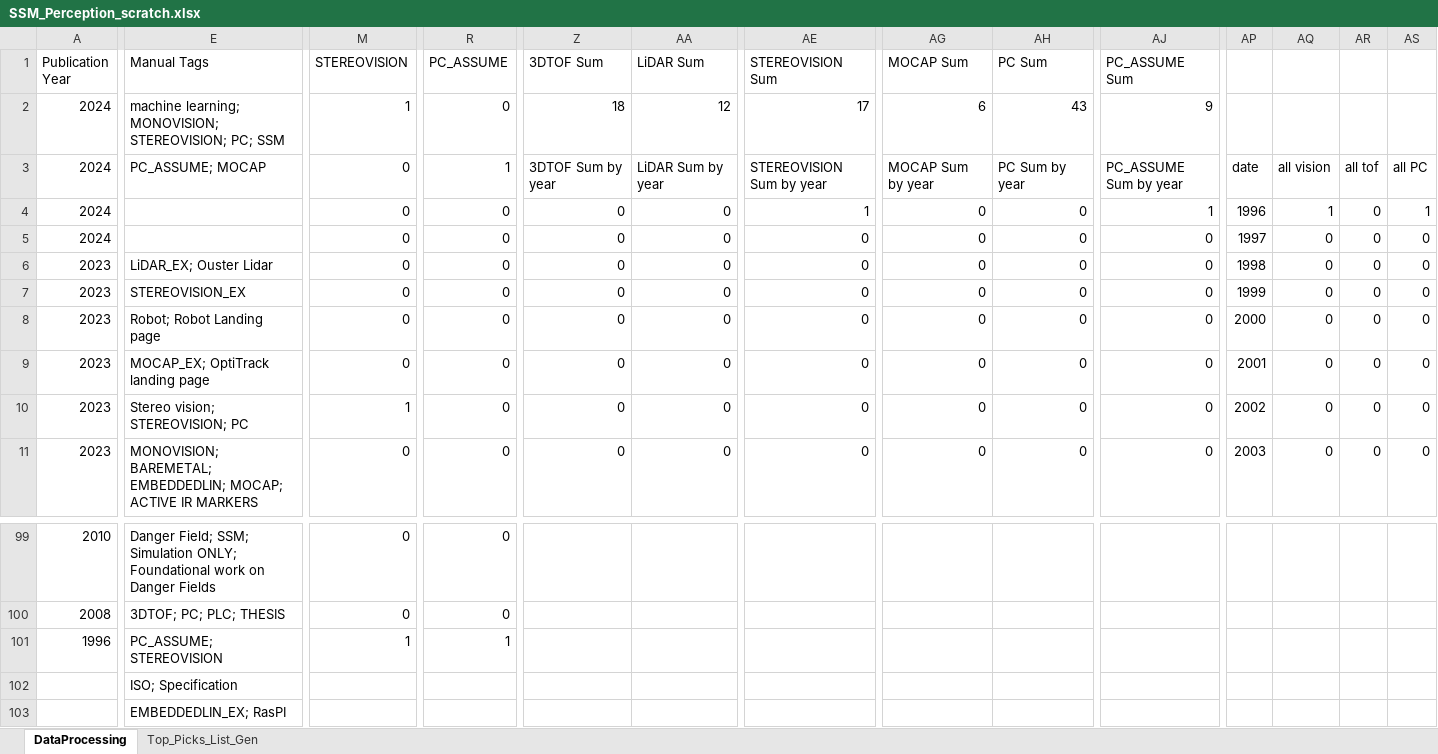
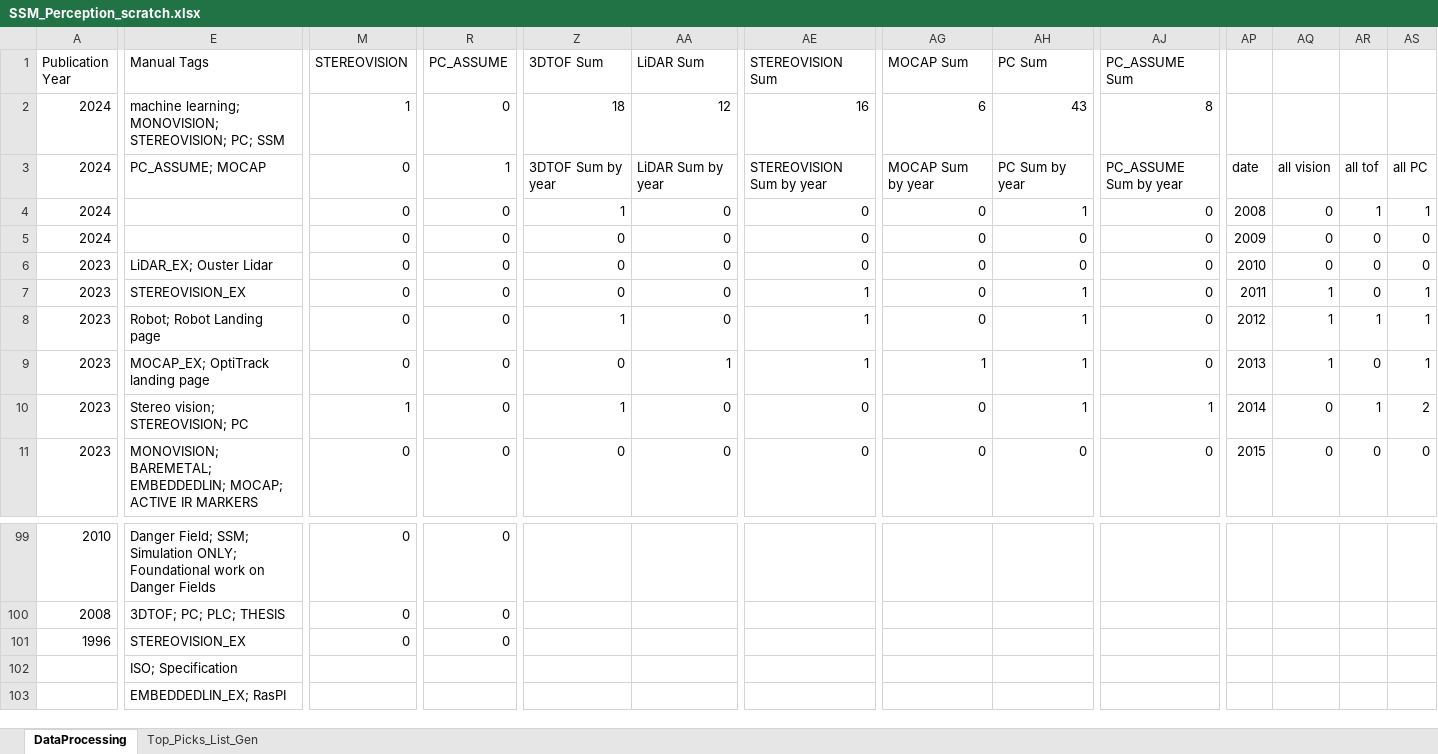
Before and after one commit to kxs8997/survey_SSM_robotics, an Excel workbook: SSM_Perception_scratch.xlsx, sheet DataProcessing, drawn as a sheet; only a part is shown, gaps mark what is left out; values as stored, in another font and other column widths than the file's, no borders; charts and pictures not drawn; the diff covers the shown part only; the diff names each change by its address in the sheet, - before the commit and + after, or states it on an @@ line.

Commit message:
updated dataset and scripts to not count 1996 example as it is general robots not SSM.

```diff
--- a/SSM_Perception_scratch.xlsx (sheet DataProcessing)
+++ b/SSM_Perception_scratch.xlsx (sheet DataProcessing)
-AE2 (STEREOVISION Sum): 17
+AE2 (STEREOVISION Sum): 16
-AJ2 (PC_ASSUME Sum): 9
+AJ2 (PC_ASSUME Sum): 8
-Z4 (3DTOF Sum): 0
+Z4 (3DTOF Sum): 1
-AE4 (STEREOVISION Sum): 1
+AE4 (STEREOVISION Sum): 0
-AH4 (PC Sum): 0
+AH4 (PC Sum): 1
-AJ4 (PC_ASSUME Sum): 1
+AJ4 (PC_ASSUME Sum): 0
-AP4: 1996
+AP4: 2008
-AQ4: 1
+AQ4: 0
-AR4: 0
+AR4: 1
-AP5: 1997
+AP5: 2009
-AP6: 1998
+AP6: 2010
-AE7:AE9 (STEREOVISION Sum): 0
+AE7:AE9 (STEREOVISION Sum): 1
-AH7:AH10 (PC Sum): 0
+AH7:AH10 (PC Sum): 1
-AP7: 1999
+AP7: 2011
-AQ7:AQ9: 0
+AQ7:AQ9: 1
-AS7:AS9: 0
+AS7:AS9: 1
-Z8 (3DTOF Sum): 0
+Z8 (3DTOF Sum): 1
-AP8: 2000
+AP8: 2012
-AR8: 0
+AR8: 1
-AA9 (LiDAR Sum): 0
+AA9 (LiDAR Sum): 1
-AG9 (MOCAP Sum): 0
+AG9 (MOCAP Sum): 1
-AP9: 2001
+AP9: 2013
-Z10 (3DTOF Sum): 0
+Z10 (3DTOF Sum): 1
-AJ10 (PC_ASSUME Sum): 0
+AJ10 (PC_ASSUME Sum): 1
-AP10: 2002
+AP10: 2014
-AR10: 0
+AR10: 1
-AS10: 0
+AS10: 2
-AP11: 2003
+AP11: 2015
-E101 (Manual Tags): PC_ASSUME; STEREOVISION
+E101 (Manual Tags): STEREOVISION_EX
-M101 (STEREOVISION): 1
+M101 (STEREOVISION): 0
-R101 (PC_ASSUME): 1
+R101 (PC_ASSUME): 0
```
Also changed, not shown: 370 edited cells elsewhere in this sheet, formulas that keep their value, charts or pictures, 11 other files.
